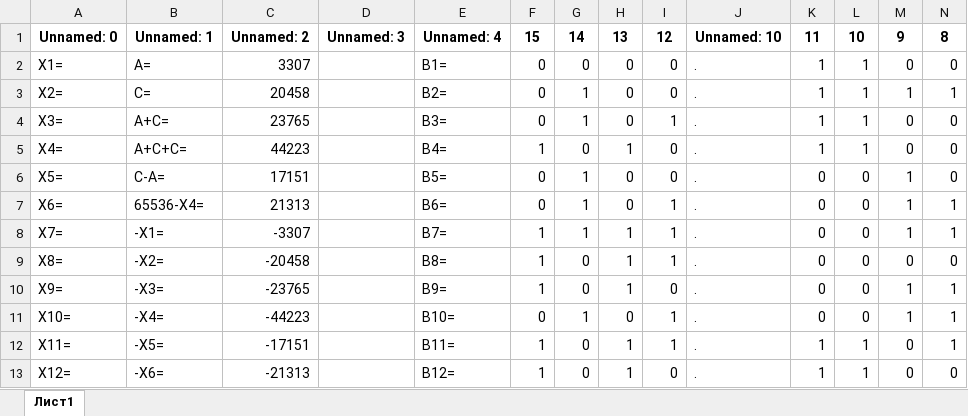
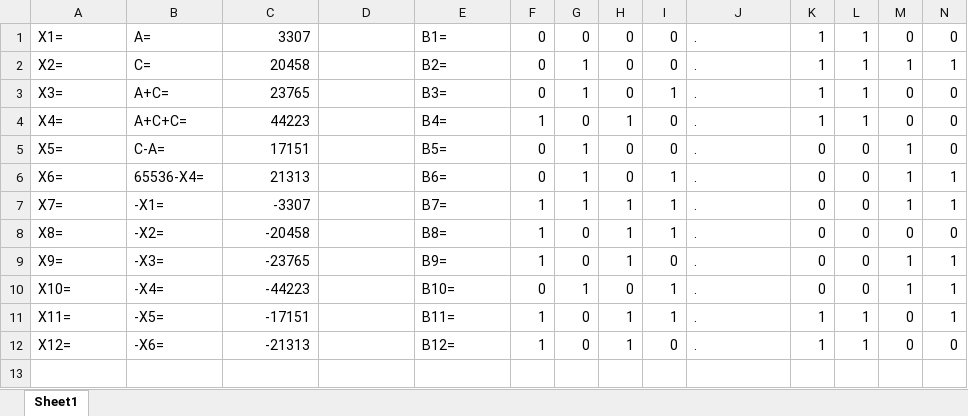
Before and after one commit to dxunvrs/ITMO, an Excel workbook: Inf/Lab5/Output.xlsx, sheet Sheet1, drawn as a sheet; only a part is shown; values as stored, in another font and other column widths than the file's, no borders; rows hold the shown columns only; the diff names each change by its address in the sheet, - before the commit and + after, or states it on an @@ line.

```diff
--- a/Inf/Lab5/Output.xlsx (sheet Sheet1)
+++ b/Inf/Lab5/Output.xlsx (sheet Sheet1)
-sheet tab: Лист1
+sheet tab: Sheet1
-row 1: Unnamed: 0 | Unnamed: 1 | Unnamed: 2 | Unnamed: 3 | Unnamed: 4 | 15 | 14 | 13 | 12 | Unnamed: 10 | 11 | 10 | 9 | 8
```
Also changed, not shown: 5 other files.
